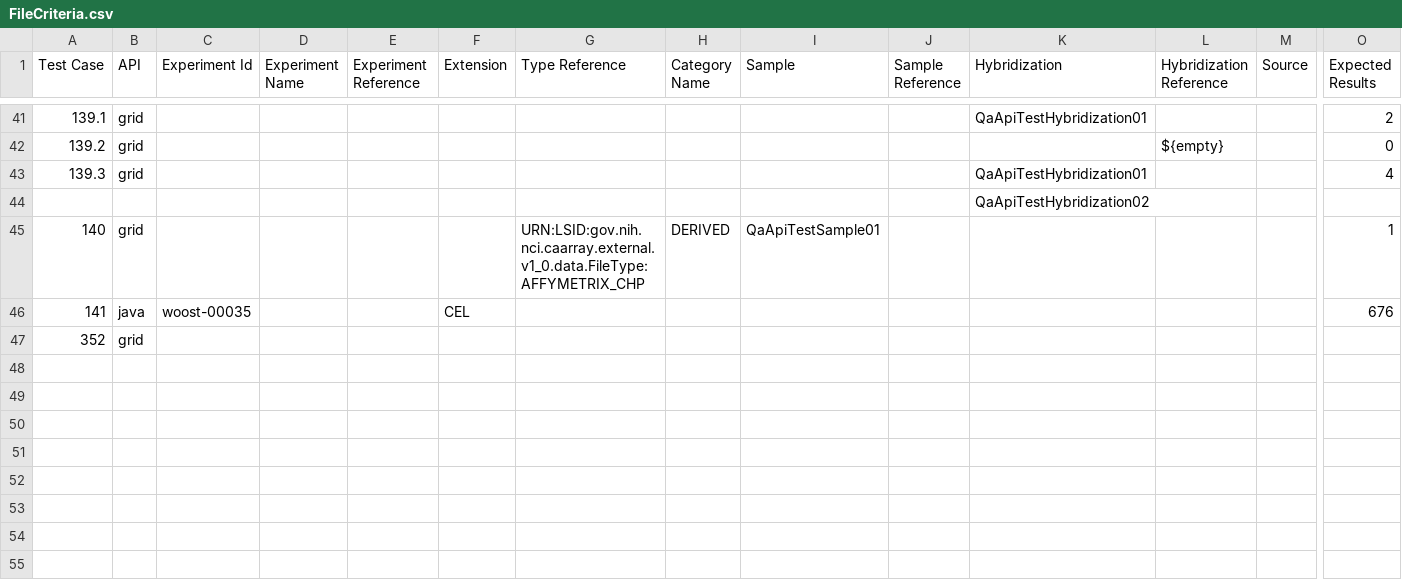
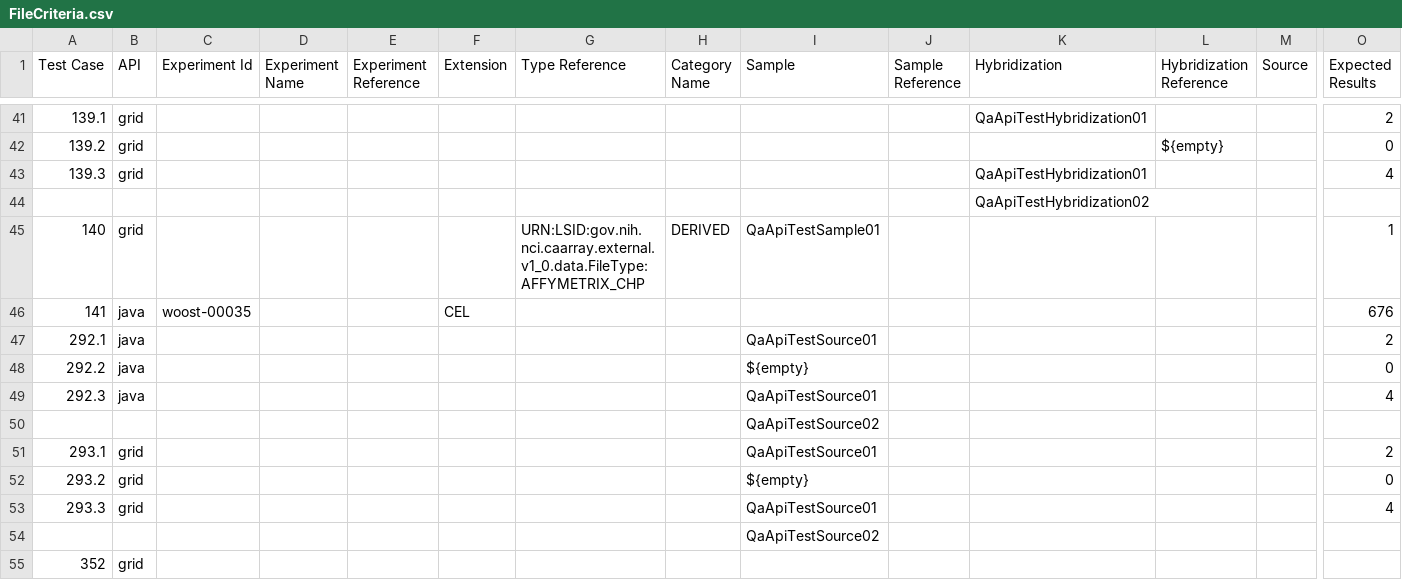
Before and after one commit to NCIP/caarray, a CSV file: qa/software/API_Test_Suite/config/FileCriteria.csv, drawn as a sheet; only a part is shown, gaps mark what is left out; rows hold the shown columns only; the diff names each change by its address in the sheet, - before the commit and + after, or states it on an @@ line.

Commit message:
Updated expected results for file content downloads; added source tests for file criteria; enabled exclusion of specific test cases from gui.

```diff
--- a/qa/software/API_Test_Suite/config/FileCriteria.csv
+++ b/qa/software/API_Test_Suite/config/FileCriteria.csv
+row 47: 292.1 | java |  |  |  |  |  |  | QaApiTestSource01 |  |  |  |  | 2
+row 48: 292.2 | java |  |  |  |  |  |  | ${empty} |  |  |  |  | 0
+row 49: 292.3 | java |  |  |  |  |  |  | QaApiTestSource01 |  |  |  |  | 4
+row 50:  |  |  |  |  |  |  |  | QaApiTestSource02
+row 51: 293.1 | grid |  |  |  |  |  |  | QaApiTestSource01 |  |  |  |  | 2
+row 52: 293.2 | grid |  |  |  |  |  |  | ${empty} |  |  |  |  | 0
+row 53: 293.3 | grid |  |  |  |  |  |  | QaApiTestSource01 |  |  |  |  | 4
+row 54:  |  |  |  |  |  |  |  | QaApiTestSource02
```
Also changed, not shown: qa/software/API_Test_Suite/config/Factor.csv, qa/software/API_Test_Suite/config/FileContents.csv, 9 other files.
